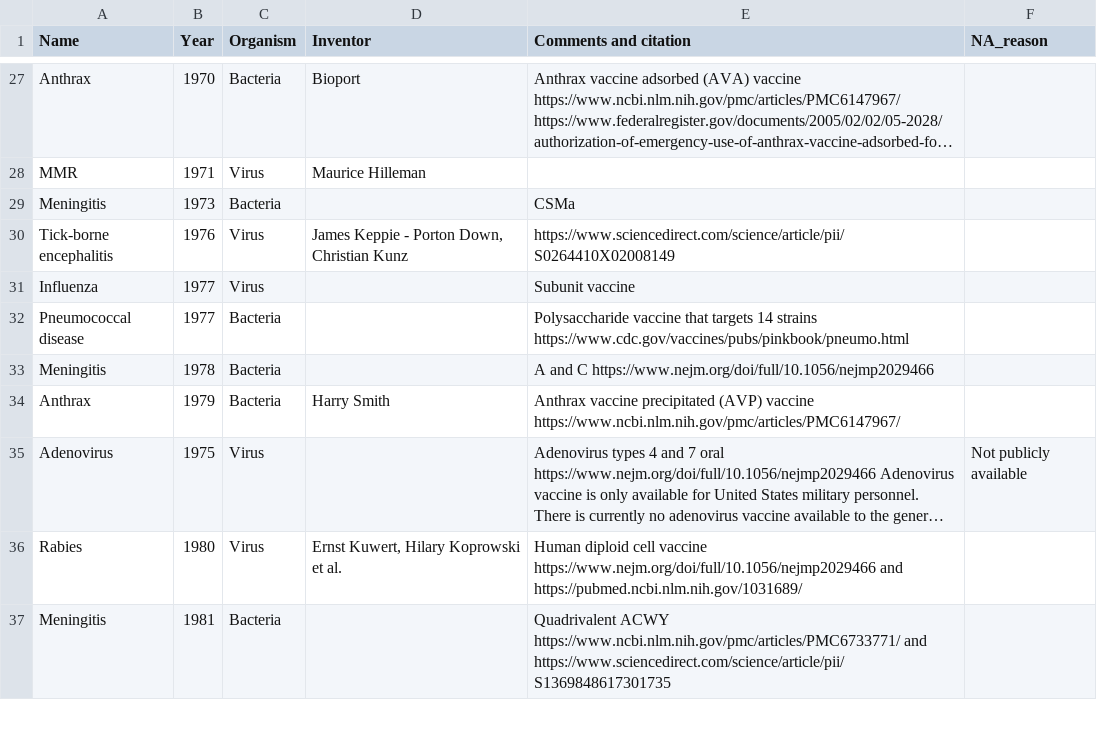
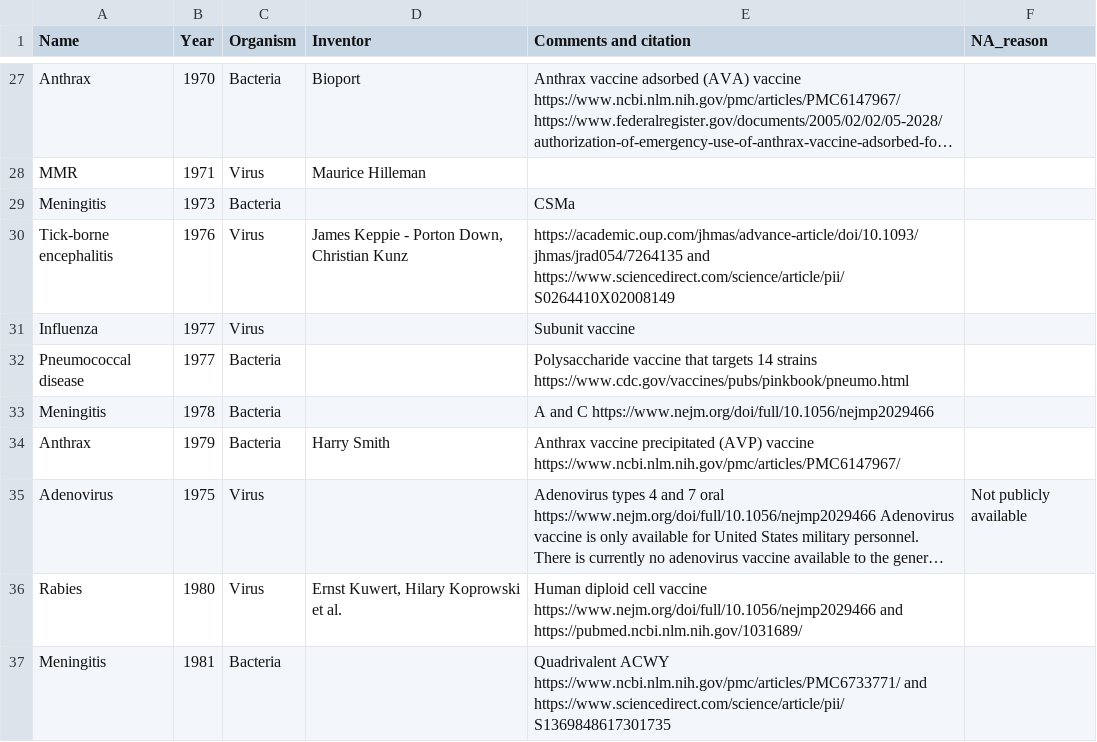
Before and after one commit to saloni-nd/scientific-discovery, a CSV file: vaccination_timeline/vaccine-discovery-dataset.csv, drawn as a sheet; only a part is shown, gaps mark what is left out; long unchanged cells end in ….

Commit message:
Update vaccine-discovery-dataset.csv
added improved citation for TBE vaccine development history

```diff
--- a/vaccination_timeline/vaccine-discovery-dataset.csv
+++ b/vaccination_timeline/vaccine-discovery-dataset.csv
@@ -29,3 +29,3 @@ MMR,1971,Virus,Maurice Hilleman,,
 Meningitis,1973,Bacteria,,CSMa,
-Tick-borne encephalitis,1976,Virus,"James Keppie - Porton Down, Christian Kunz",https://www.sciencedirect.com/science/article/pii/S0264410X02008149,
+Tick-borne encephalitis,1976,Virus,"James Keppie - Porton Down, Christian Kunz",https://academic.oup.com/jhmas/advance-article/doi/10.1093/jhmas/jrad054/7264135 and https://www.sciencedirect.com/science/article/pii/S0264410X02008149,
 Influenza,1977,Virus,,Subunit vaccine,
```
